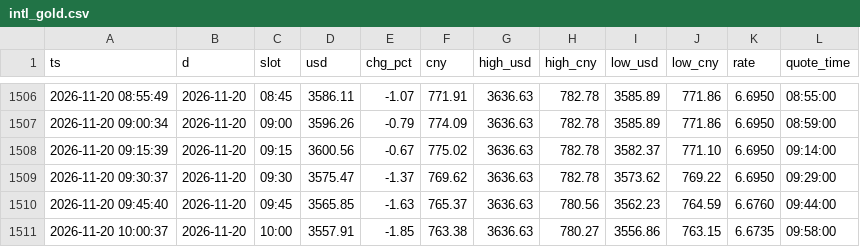
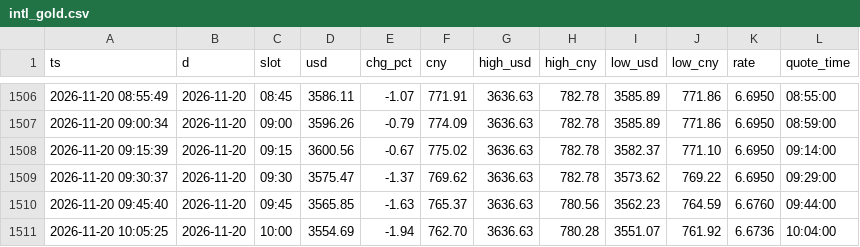
Before and after one commit to ai-stock-cn/gold-price, a CSV file: data/intl_gold.csv, drawn as a sheet; only a part is shown, gaps mark what is left out.

```diff
--- a/data/intl_gold.csv
+++ b/data/intl_gold.csv
@@ -1510,2 +1510,2 @@ ts,d,slot,usd,chg_pct,cny,high_usd,high_cny,low_usd,low_cny,rate,quote_time
 2026-11-20 09:45:40,2026-11-20,09:45,3565.85,-1.63,765.37,3636.63,780.56,3562.23,764.59,6.6760,09:44:00
-2026-11-20 10:00:37,2026-11-20,10:00,3557.91,-1.85,763.38,3636.63,780.27,3556.86,763.15,6.6735,09:58:00
+2026-11-20 10:05:25,2026-11-20,10:00,3554.69,-1.94,762.70,3636.63,780.28,3551.07,761.92,6.6736,10:04:00
```
Also changed, not shown: data/intl_minute.csv, 3 other files.
